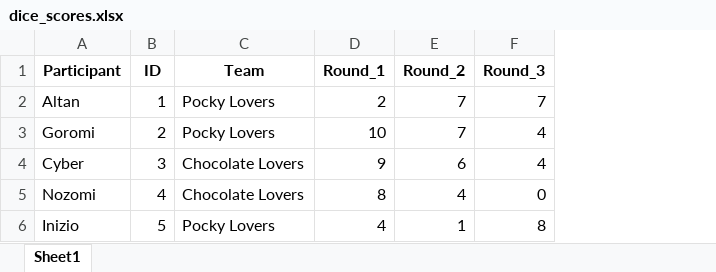
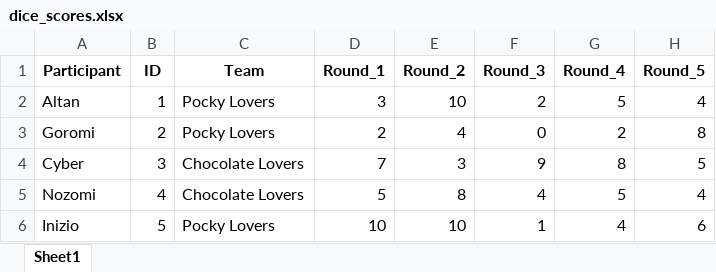
Before and after one commit to Buro89/majis, an Excel workbook: dice_scores.xlsx, sheet Sheet1, drawn as a sheet; values as stored, in another font and other column widths than the file's, no borders; the diff names each change by its address in the sheet, - before the commit and + after, or states it on an @@ line.

```diff
--- a/dice_scores.xlsx (sheet Sheet1)
+++ b/dice_scores.xlsx (sheet Sheet1)
+column G (Round_4), rows 2-6: 5 | 2 | 8 | 5 | 4
+column H (Round_5), rows 2-6: 4 | 8 | 5 | 4 | 6
-D2 (Round_1): 2
+D2 (Round_1): 3
-E2 (Round_2): 7
+E2 (Round_2): 10
-F2 (Round_3): 7
+F2 (Round_3): 2
-D3 (Round_1): 10
+D3 (Round_1): 2
-E3 (Round_2): 7
+E3 (Round_2): 4
-F3 (Round_3): 4
+F3 (Round_3): 0
-D4 (Round_1): 9
+D4 (Round_1): 7
-E4 (Round_2): 6
+E4 (Round_2): 3
-F4 (Round_3): 4
+F4 (Round_3): 9
-D5 (Round_1): 8
+D5 (Round_1): 5
-E5 (Round_2): 4
+E5 (Round_2): 8
-F5 (Round_3): 0
+F5 (Round_3): 4
-D6 (Round_1): 4
+D6 (Round_1): 10
-E6 (Round_2): 1
+E6 (Round_2): 10
-F6 (Round_3): 8
+F6 (Round_3): 1
```
Also changed, not shown: dice_scores_processed.xlsx, 9 other files.
